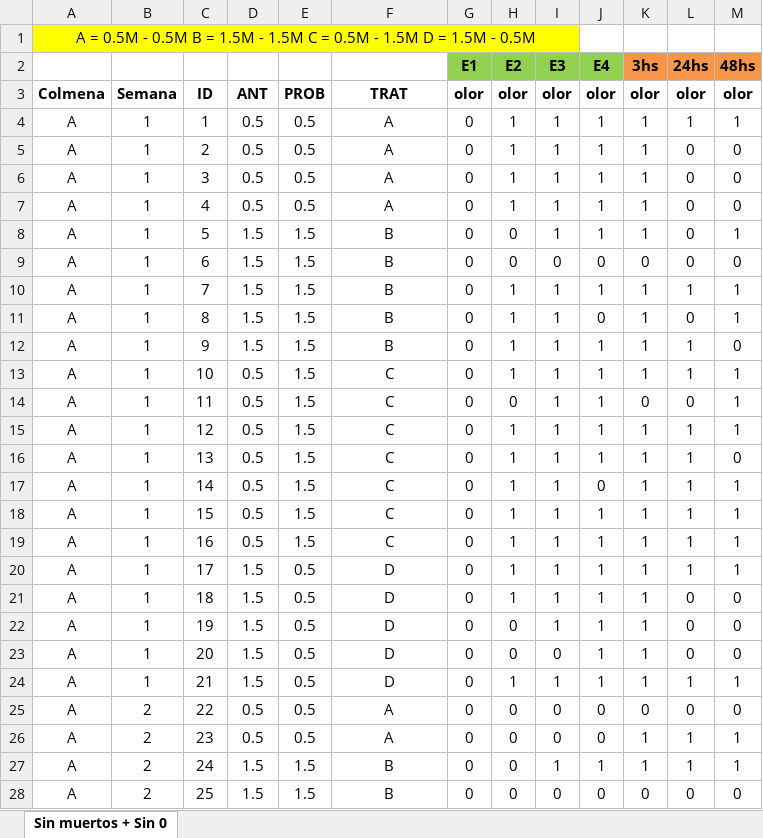
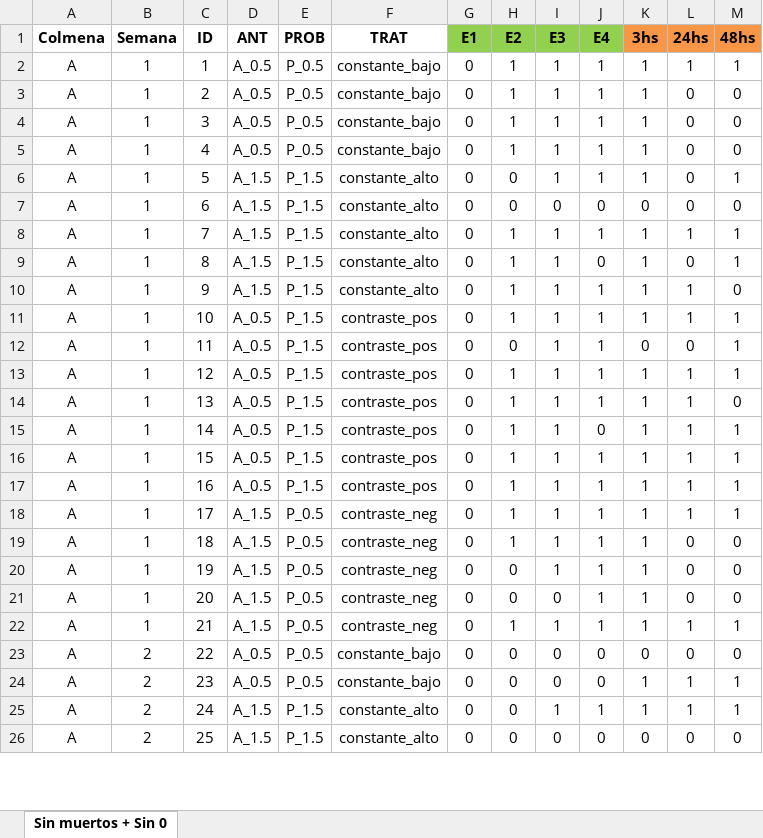
Before and after one commit to EmiHaberfeld/TP-FINAL-BIOME, an Excel workbook: datos.xlsx, sheet Sin muertos + Sin 0, drawn as a sheet; only a part is shown; values as stored, in another font and other column widths than the file's, no borders; removed rows and columns are numbered as before the commit, all else as after; the diff covers the shown part only; the diff names each change by its address in the sheet, - before the commit and + after, or states it on an @@ line.

```diff
--- a/datos.xlsx (sheet Sin muertos + Sin 0)
+++ b/datos.xlsx (sheet Sin muertos + Sin 0)
-row 1: A = 0.5M - 0.5M B = 1.5M - 1.5M C = 0.5M - 1.5M D = 1.5M - 0.5M
-row 2:  |  |  |  |  |  | E1 | E2 | E3 | E4 | 3hs | 24hs | 48hs
-G1: olor
+G1: E1
-G1:J1 fill: none
+G1:J1 fill: #92D050
-H1: olor
+H1: E2
-I1: olor
+I1: E3
-J1: olor
+J1: E4
-K1: olor
+K1: 3hs
-K1:M1 fill: none
+K1:M1 fill: #F79646
-L1: olor
+L1: 24hs
-M1: olor
+M1: 48hs
-D2:D5: 0.5
+D2:D5: A_0.5
-E2:E5: 0.5
+E2:E5: P_0.5
-F2:F5: A
+F2:F5: constante_bajo
-D6:D10: 1.5
+D6:D10: A_1.5
-E6:E17: 1.5
+E6:E17: P_1.5
-F6:F10: B
+F6:F10: constante_alto
-D11:D17: 0.5
+D11:D17: A_0.5
-F11:F17: C
+F11:F17: contraste_pos
-D18:D22: 1.5
+D18:D22: A_1.5
-E18:E24: 0.5
+E18:E24: P_0.5
-F18:F22: D
+F18:F22: contraste_neg
-D23:D24: 0.5
+D23:D24: A_0.5
-F23:F24: A
+F23:F24: constante_bajo
-D25:D26: 1.5
+D25:D26: A_1.5
-E25:E26: 1.5
+E25:E26: P_1.5
-F25:F26: B
+F25:F26: constante_alto
```
Also changed, not shown: 321 edited cells elsewhere in this sheet, 2 other files.
